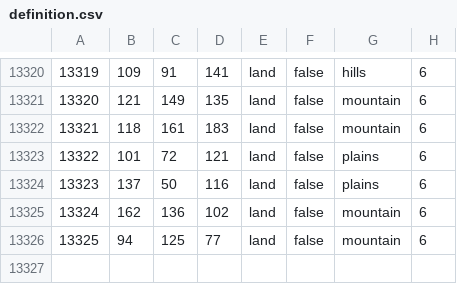
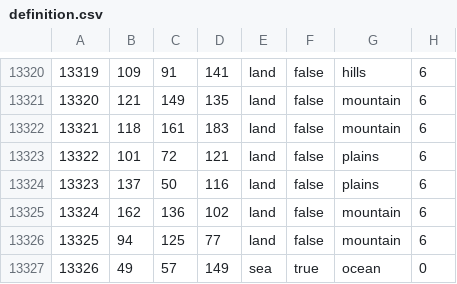
Before and after one commit to kasanakisara/AOR_beta, a CSV file: map/definition.csv, drawn as a sheet; only a part is shown, gaps mark what is left out; the diff names each change by its address in the sheet, - before the commit and + after, or states it on an @@ line.

```diff
--- a/map/definition.csv
+++ b/map/definition.csv
+row 13327: 13326 | 49 | 57 | 149 | sea | true | ocean | 0
```
Also changed, not shown: map/adjacencies.csv, 4 other files.
